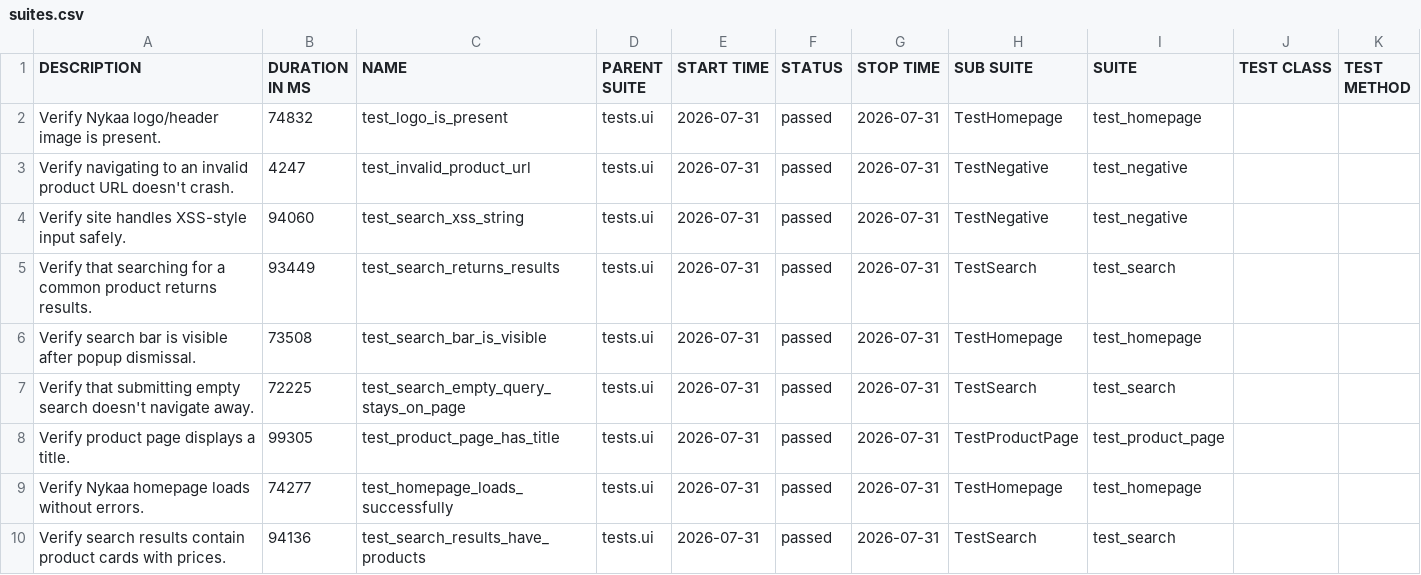
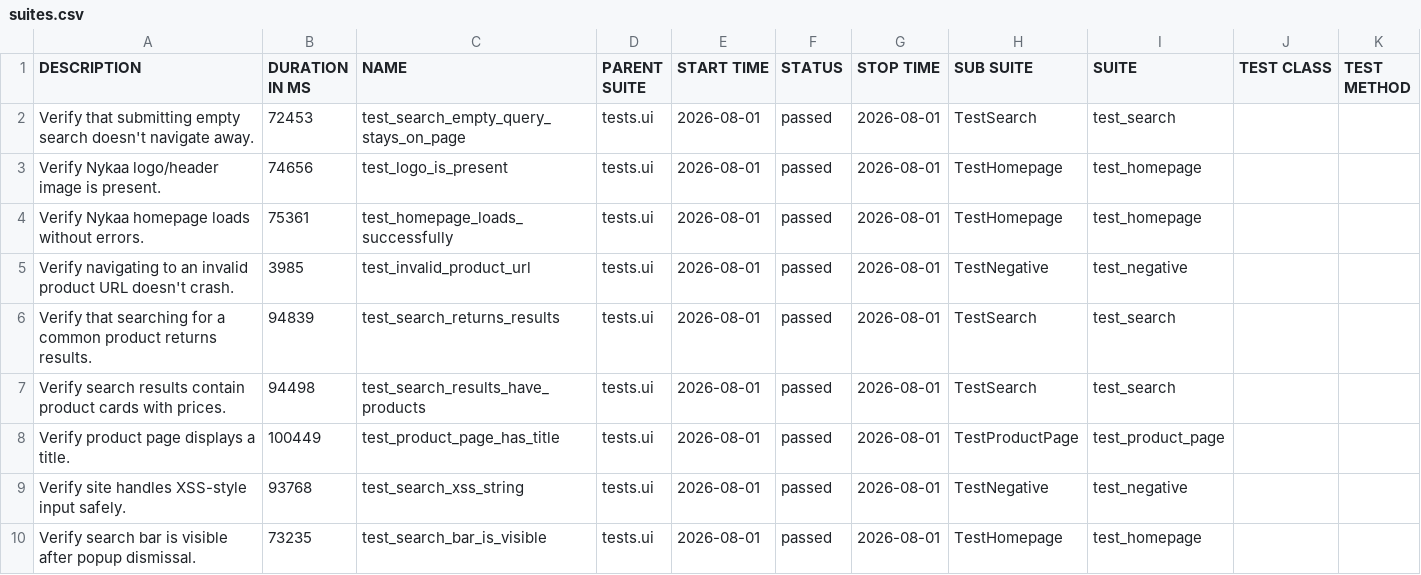
Before and after one commit to Deoli420/automation-framework, a CSV file: allure-report/data/suites.csv, drawn as a sheet.

```diff
--- a/allure-report/data/suites.csv
+++ b/allure-report/data/suites.csv
@@ -1,10 +1,10 @@
 "DESCRIPTION","DURATION IN MS","NAME","PARENT SUITE","START TIME","STATUS","STOP TIME","SUB SUITE","SUITE","TEST CLASS","TEST METHOD"
-"Verify Nykaa logo/header image is present.","74832","test_logo_is_present","tests.ui","2026-07-31","passed","2026-07-31","TestHomepage","test_homepage","",""
-"Verify navigating to an invalid product URL doesn't crash.","4247","test_invalid_product_url","tests.ui","2026-07-31","passed","2026-07-31","TestNegative","test_negative","",""
-"Verify site handles XSS-style input safely.","94060","test_search_xss_string","tests.ui","2026-07-31","passed","2026-07-31","TestNegative","test_negative","",""
-"Verify that searching for a common product returns results.","93449","test_search_returns_results","tests.ui","2026-07-31","passed","2026-07-31","TestSearch","test_search","",""
-"Verify search bar is visible after popup dismissal.","73508","test_search_bar_is_visible","tests.ui","2026-07-31","passed","2026-07-31","TestHomepage","test_homepage","",""
-"Verify that submitting empty search doesn't navigate away.","72225","test_search_empty_query_stays_on_page","tests.ui","2026-07-31","passed","2026-07-31","TestSearch","test_search","",""
-"Verify product page displays a title.","99305","test_product_page_has_title","tests.ui","2026-07-31","passed","2026-07-31","TestProductPage","test_product_page","",""
-"Verify Nykaa homepage loads without errors.","74277","test_homepage_loads_successfully","tests.ui","2026-07-31","passed","2026-07-31","TestHomepage","test_homepage","",""
-"Verify search results contain product cards with prices.","94136","test_search_results_have_products","tests.ui","2026-07-31","passed","2026-07-31","TestSearch","test_search","",""
+"Verify that submitting empty search doesn't navigate away.","72453","test_search_empty_query_stays_on_page","tests.ui","2026-08-01","passed","2026-08-01","TestSearch","test_search","",""
+"Verify Nykaa logo/header image is present.","74656","test_logo_is_present","tests.ui","2026-08-01","passed","2026-08-01","TestHomepage","test_homepage","",""
+"Verify Nykaa homepage loads without errors.","75361","test_homepage_loads_successfully","tests.ui","2026-08-01","passed","2026-08-01","TestHomepage","test_homepage","",""
+"Verify navigating to an invalid product URL doesn't crash.","3985","test_invalid_product_url","tests.ui","2026-08-01","passed","2026-08-01","TestNegative","test_negative","",""
+"Verify that searching for a common product returns results.","94839","test_search_returns_results","tests.ui","2026-08-01","passed","2026-08-01","TestSearch","test_search","",""
+"Verify search results contain product cards with prices.","94498","test_search_results_have_products","tests.ui","2026-08-01","passed","2026-08-01","TestSearch","test_search","",""
+"Verify product page displays a title.","100449","test_product_page_has_title","tests.ui","2026-08-01","passed","2026-08-01","TestProductPage","test_product_page","",""
+"Verify site handles XSS-style input safely.","93768","test_search_xss_string","tests.ui","2026-08-01","passed","2026-08-01","TestNegative","test_negative","",""
+"Verify search bar is visible after popup dismissal.","73235","test_search_bar_is_visible","tests.ui","2026-08-01","passed","2026-08-01","TestHomepage","test_homepage","",""
```
Also changed, not shown: 59 other files.
